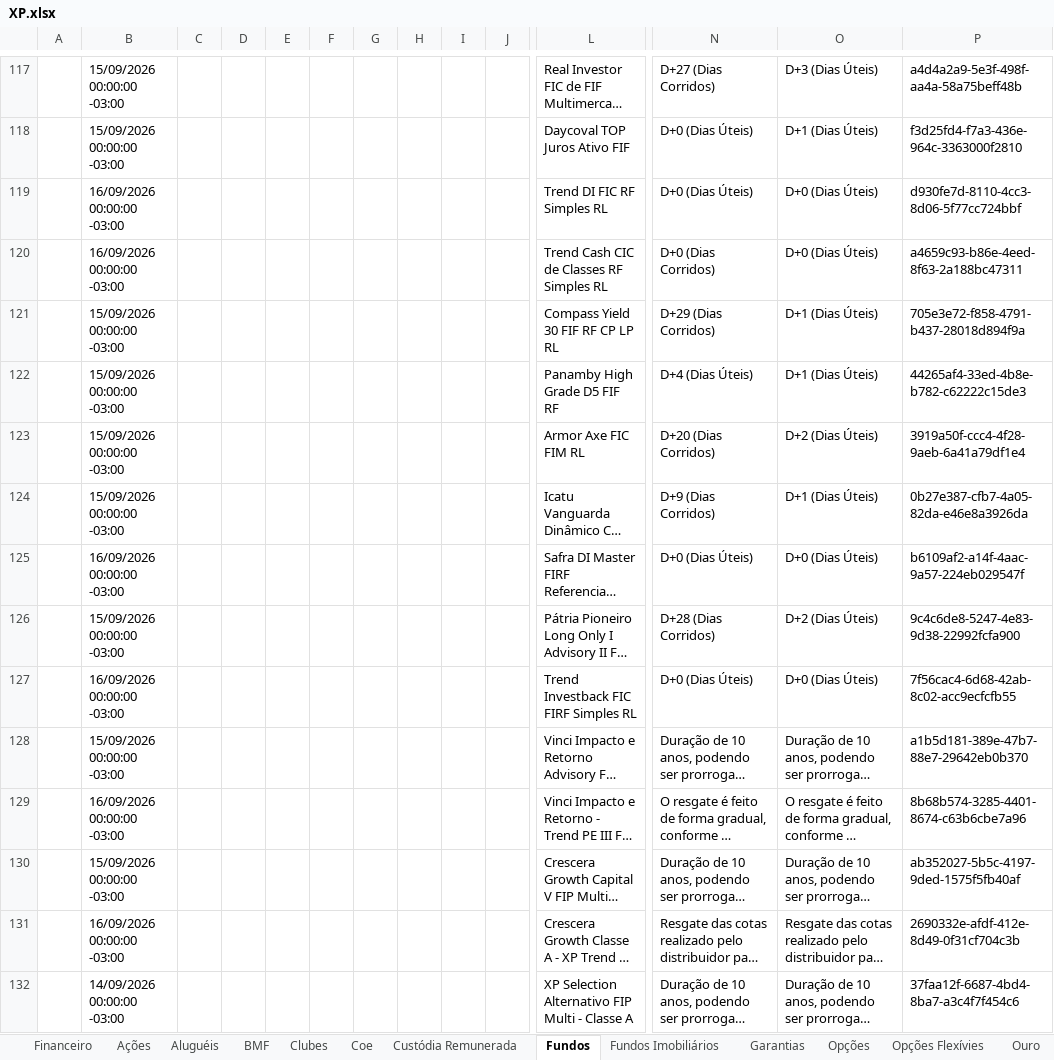
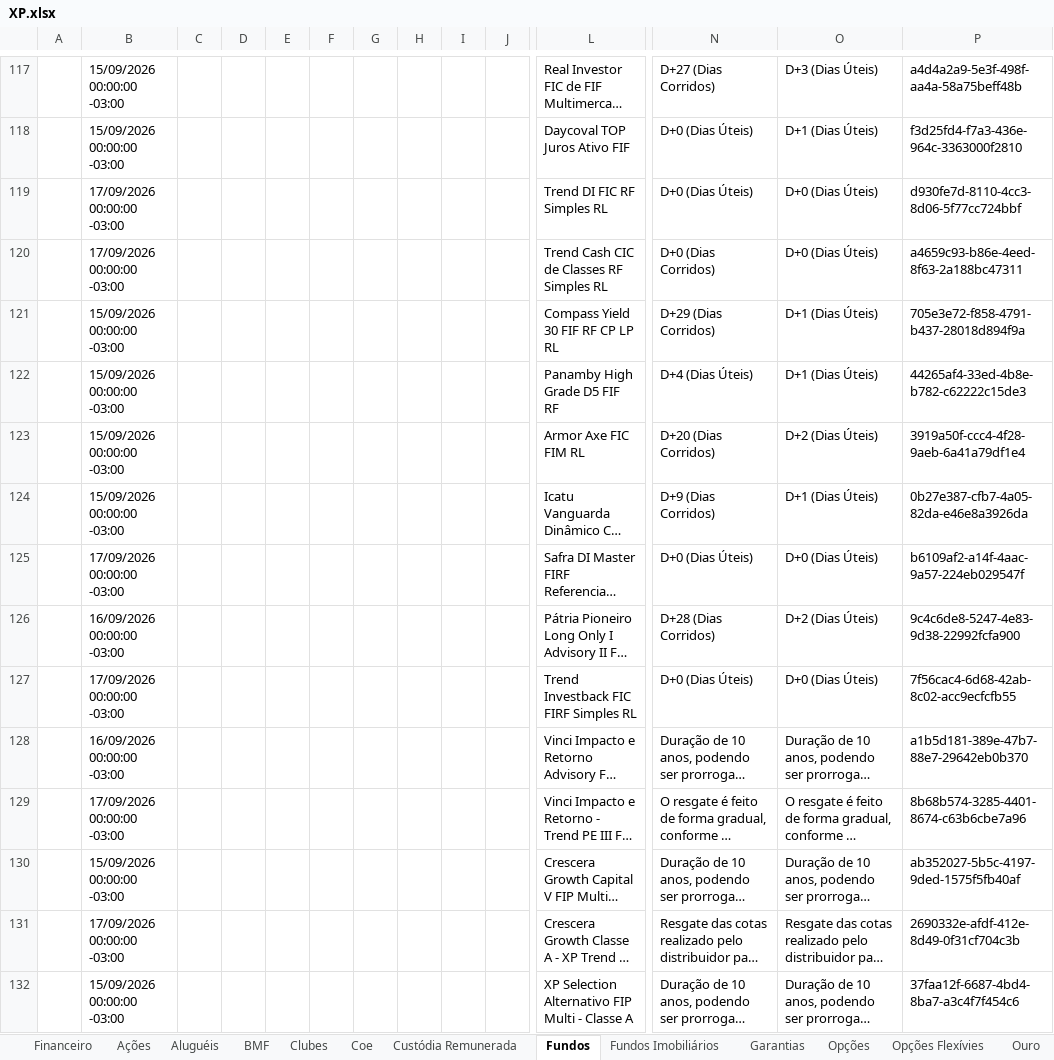
Before and after one commit to AloacaoMWealth/alocationmwealth, an Excel workbook: posicoes/XP.xlsx, sheet Fundos, drawn as a sheet; only a part is shown, gaps mark what is left out; long unchanged cells end in …; values as stored, in another font and other column widths than the file's, no borders; removed rows and columns are numbered as before the commit, all else as after; rows hold the shown columns only; the diff covers the shown part only; the diff names each change by its address in the sheet, - before the commit and + after, or states it on an @@ line.

```diff
--- a/posicoes/XP.xlsx (sheet Fundos)
+++ b/posicoes/XP.xlsx (sheet Fundos)
-B119: 16/09/2026 00:00:00 -03:00
+B119: 17/09/2026 00:00:00 -03:00
-row 120:  | 16/09/2026 00:00:00 -03:00 |  |  |  |  |  |  |  |  | Trend Cash CIC de Classes RF Simples RL | D+0 (Dias Corridos) | D+0 (Dias Úteis) | a4659c93-b86e-4eed-8f63-2a188bc47311
+row 120:  | 17/09/2026 00:00:00 -03:00 |  |  |  |  |  |  |  |  | Trend Cash CIC de Classes RF Simples RL | D+0 (Dias Corridos) | D+0 (Dias Úteis) | a4659c93-b86e-4eed-8f63-2a188bc47311
-B125: 16/09/2026 00:00:00 -03:00
+B125: 17/09/2026 00:00:00 -03:00
-B126: 15/09/2026 00:00:00 -03:00
+B126: 16/09/2026 00:00:00 -03:00
-B127: 16/09/2026 00:00:00 -03:00
+B127: 17/09/2026 00:00:00 -03:00
-B128: 15/09/2026 00:00:00 -03:00
+B128: 16/09/2026 00:00:00 -03:00
-B129: 16/09/2026 00:00:00 -03:00
+B129: 17/09/2026 00:00:00 -03:00
-B131: 16/09/2026 00:00:00 -03:00
+B131: 17/09/2026 00:00:00 -03:00
-B132: 14/09/2026 00:00:00 -03:00
+B132: 15/09/2026 00:00:00 -03:00
```
Also changed, not shown: 155 added rows, 152 removed rows, 74 moved rows and 169 edited cells elsewhere in this sheet, sheet Renda Fixa, sheet Previdência, sheet Financeiro, sheet Proventos, sheet Tesouro Direto, sheet Fundos Imobiliários, 3 more sheets, posicoes/BTG.xlsx, 1 other file.
